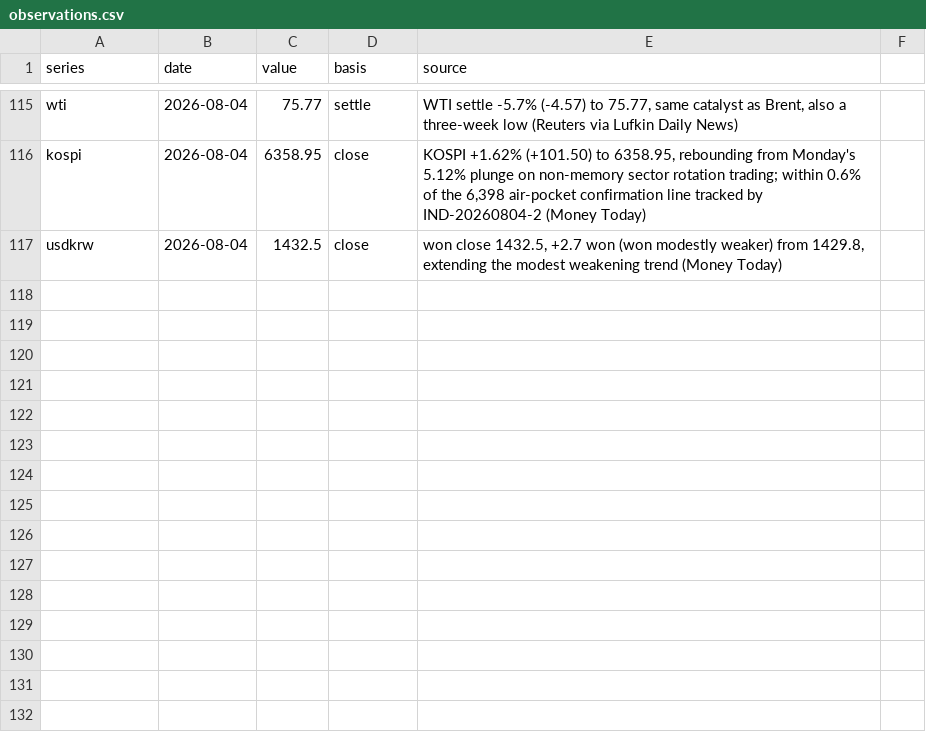
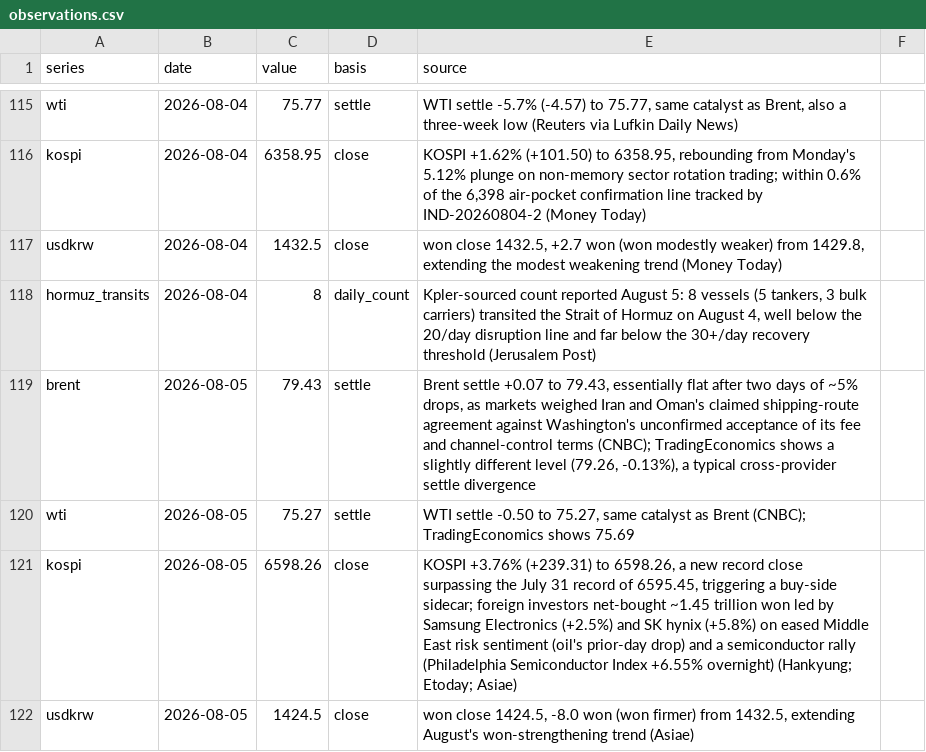
Before and after one commit to willsheo/middle-east-news, a CSV file: data/observations.csv, drawn as a sheet; only a part is shown, gaps mark what is left out; the diff names each change by its address in the sheet, - before the commit and + after, or states it on an @@ line.

```diff
--- a/data/observations.csv
+++ b/data/observations.csv
+row 118: hormuz_transits | 2026-08-04 | 8 | daily_count | Kpler-sourced count reported August 5: 8 vessels (5 tankers, 3 bulk carriers) transited the Strait of Hormuz on August 4, well below the 20/day disruption line and far below the 30+/day recovery threshold (Jerusalem Post)
+row 119: brent | 2026-08-05 | 79.43 | settle | Brent settle +0.07 to 79.43, essentially flat after two days of ~5% drops, as markets weighed Iran and Oman's claimed shipping-route agreement against Washington's unconfirmed acceptance of its fee and channel-control terms (CNBC); TradingEconomics shows a slightly different level (79.26, -0.13%), a typical cross-provider settle divergence
+row 120: wti | 2026-08-05 | 75.27 | settle | WTI settle -0.50 to 75.27, same catalyst as Brent (CNBC); TradingEconomics shows 75.69
+row 121: kospi | 2026-08-05 | 6598.26 | close | KOSPI +3.76% (+239.31) to 6598.26, a new record close surpassing the July 31 record of 6595.45, triggering a buy-side sidecar; foreign investors net-bought ~1.45 trillion won led by Samsung Electronics (+2.5%) and SK hynix (+5.8%) on eased Middle East risk sentiment (oil's prior-day drop) and a semiconductor rally (Philadelphia Semiconductor Index +6.55% overnight) (Hankyung; Etoday; Asiae)
+row 122: usdkrw | 2026-08-05 | 1424.5 | close | won close 1424.5, -8.0 won (won firmer) from 1432.5, extending August's won-strengthening trend (Asiae)
```
Also changed, not shown: data/events.csv, data/places.csv, 14 other files.
